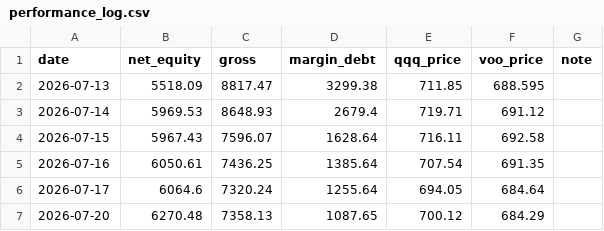
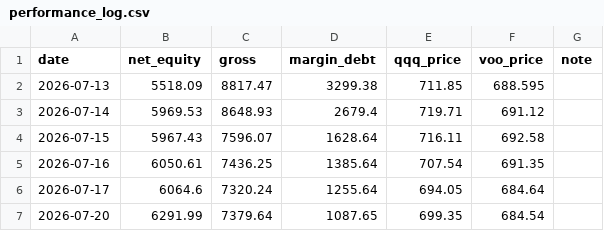
Before and after one commit to Mast3rkey/Portfolio-HQ, a CSV file: performance_log.csv, drawn as a sheet.

```diff
--- a/performance_log.csv
+++ b/performance_log.csv
@@ -6,2 +6,2 @@ date,net_equity,gross,margin_debt,qqq_price,voo_price,note
 2026-07-17,6064.6,7320.24,1255.64,694.05,684.64,
-2026-07-20,6270.48,7358.13,1087.65,700.12,684.29,
+2026-07-20,6291.99,7379.64,1087.65,699.35,684.54,
```
Also changed, not shown: 1 other file.
